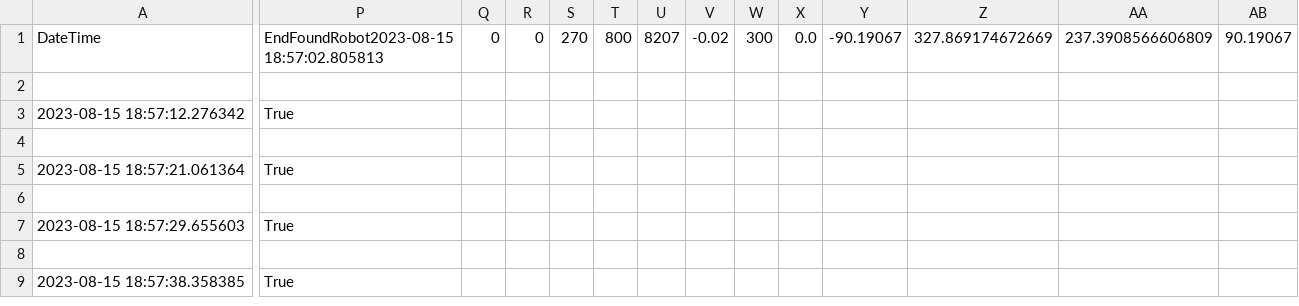
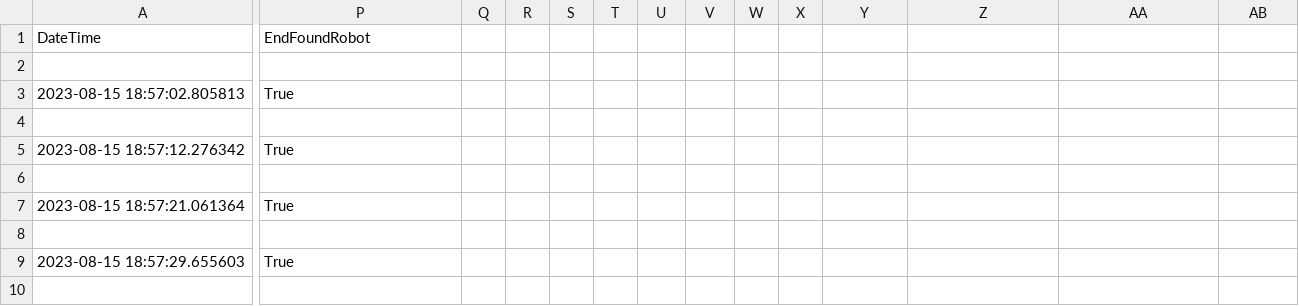
Before and after one commit to RoboticBuilders/turn, a CSV file: turn_experiment_output.csv, drawn as a sheet; only a part is shown, gaps mark what is left out; the shorter side is filled out with more unchanged rows; rows hold the shown columns only; the diff covers the shown part only; the diff names each change by its address in the sheet, - before the commit and + after, or states it on an @@ line.

```diff
--- a/turn_experiment_output.csv
+++ b/turn_experiment_output.csv
-P1: EndFoundRobot2023-08-15 18:57:02.805813
+P1: EndFoundRobot
-Q1: 0
+Q1: (empty)
-R1: 0
+R1: (empty)
-S1: 270
+S1: (empty)
-T1: 800
+T1: (empty)
-U1: 8207
+U1: (empty)
-V1: -0.02
+V1: (empty)
-W1: 300
+W1: (empty)
-X1: 0.0
+X1: (empty)
-Y1: -90.19067
+Y1: (empty)
-Z1: 327.869174672669
+Z1: (empty)
-AA1: 237.3908566606809
+AA1: (empty)
-AB1: 90.19067
+AB1: (empty)
+row 2: (empty)
+row 3: 2023-08-15 18:57:02.805813 | True
```
Also changed, not shown: 3 edited cells elsewhere in this file, 3 other files.
